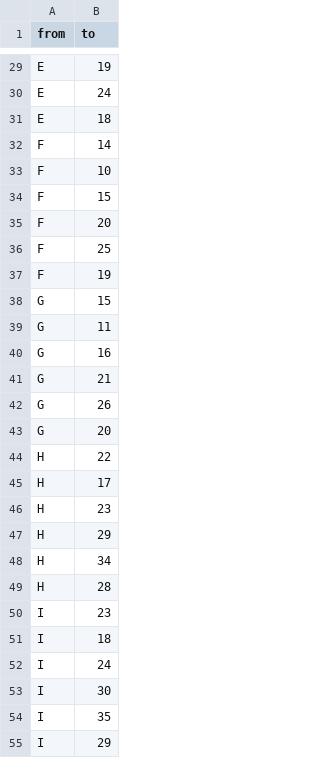
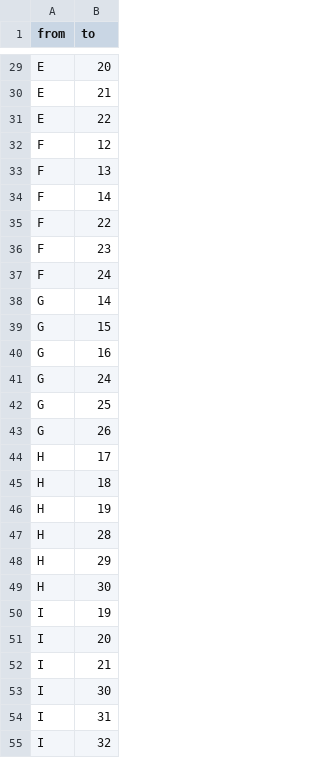
Before and after one commit to JonasHeymans/Optimizing-Settlers-of-Catan, a CSV file: Dataset-EDGES.csv, drawn as a sheet; only a part is shown, gaps mark what is left out; removed rows and columns are numbered as before the commit, all else as after; the diff covers the shown part only; the diff names each change by its address in the sheet, - before the commit and + after, or states it on an @@ line.

```diff
--- a/Dataset-EDGES.csv
+++ b/Dataset-EDGES.csv
-B29 (to): 19
+B29 (to): 20
-B30 (to): 24
+B30 (to): 21
-B31 (to): 18
+B31 (to): 22
+row 32: F | 12
+row 33: F | 13
-B35 (to): 10
+B35 (to): 22
-B36 (to): 15
+B36 (to): 23
-B37 (to): 20
+B37 (to): 24
-row 36: F | 25
-row 37: F | 19
+row 38: G | 14
-row 39: G | 11
-B41 (to): 21
+B41 (to): 24
+row 42: G | 25
-row 43: G | 20
-row 44: H | 22
-B45 (to): 23
+B45 (to): 18
+row 46: H | 19
@@ row 49 moved to row 47: H @@
-B49 (to): 34
+B49 (to): 30
-B50 (to): 23
+B50 (to): 19
-B51 (to): 18
+B51 (to): 20
-B52 (to): 24
+B52 (to): 21
-B54 (to): 35
+B54 (to): 31
-B55 (to): 29
+B55 (to): 32
```
Also changed, not shown: 16 added rows, 16 removed rows, 2 moved rows and 47 edited cells elsewhere in this file, Pathway-EDGES.csv, 2 other files.
